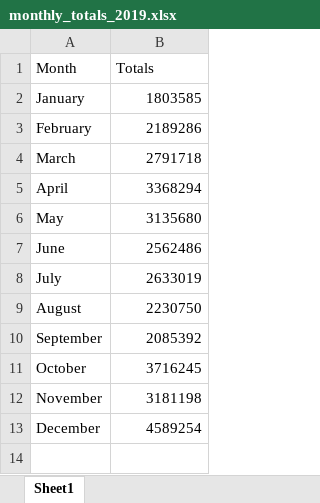
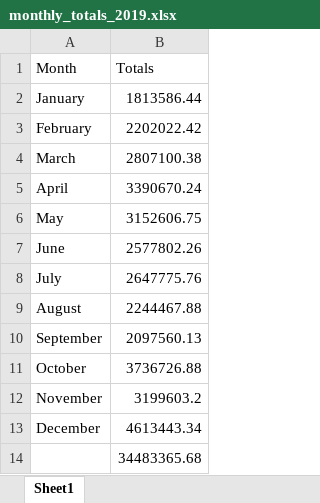
Before and after one commit to JJRJR/sales_analysis_python, an Excel workbook: Sales_Data/monthly_totals_2019.xlsx, sheet Sheet1, drawn as a sheet; values as stored, in another font and other column widths than the file's, no borders; the diff names each change by its address in the sheet, - before the commit and + after, or states it on an @@ line.

```diff
--- a/Sales_Data/monthly_totals_2019.xlsx (sheet Sheet1)
+++ b/Sales_Data/monthly_totals_2019.xlsx (sheet Sheet1)
-B2 (Totals): 1803585
+B2 (Totals): 1813586.44
-B3 (Totals): 2189286
+B3 (Totals): 2202022.42
-B4 (Totals): 2791718
+B4 (Totals): 2807100.38
-B5 (Totals): 3368294
+B5 (Totals): 3390670.24
-B6 (Totals): 3135680
+B6 (Totals): 3152606.75
-B7 (Totals): 2562486
+B7 (Totals): 2577802.26
-B8 (Totals): 2633019
+B8 (Totals): 2647775.76
-B9 (Totals): 2230750
+B9 (Totals): 2244467.88
-B10 (Totals): 2085392
+B10 (Totals): 2097560.13
-B11 (Totals): 3716245
+B11 (Totals): 3736726.88
-B12 (Totals): 3181198
+B12 (Totals): 3199603.2
-B13 (Totals): 4589254
+B13 (Totals): 4613443.34
+row 14:  | 34483365.68
```
Also changed, not shown: 5 other files.
